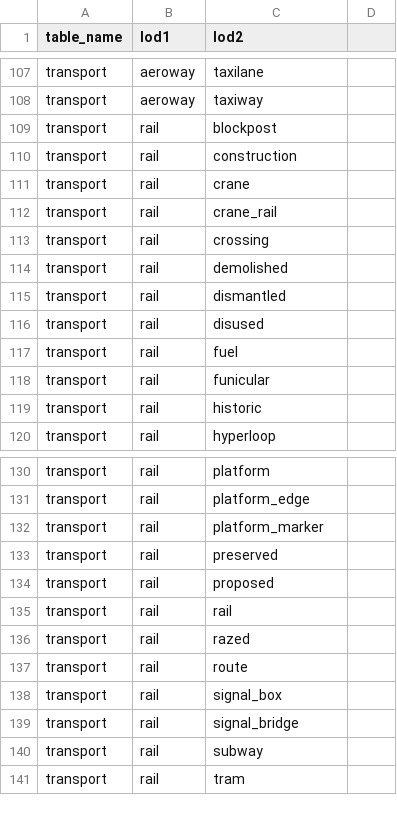
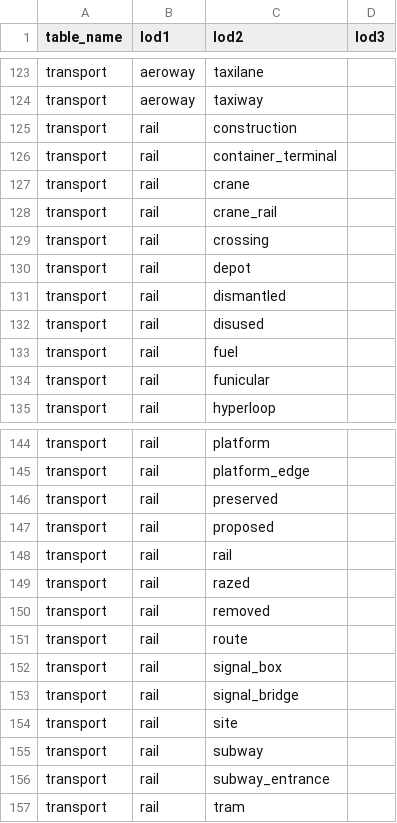
Before and after one commit to map5nl/map5topo.nl, a CSV file: docs/src/assets/tables/classification.csv, drawn as a sheet; only a part is shown, gaps mark what is left out; the diff covers the shown part only.

```diff
--- a/docs/src/assets/tables/classification.csv
+++ b/docs/src/assets/tables/classification.csv
@@ -1 +1 @@
-"table_name","lod1","lod2"
+"table_name","lod1","lod2","lod3"
@@ -109 +124,0 @@
-"transport","rail","blockpost"
@@ -110,0 +126 @@
+"transport","rail","container_terminal",""
@@ -114 +130 @@
-"transport","rail","demolished"
+"transport","rail","depot",""
@@ -119 +134,0 @@
-"transport","rail","historic"
@@ -132 +145,0 @@
-"transport","rail","platform_marker"
@@ -136,0 +150 @@
+"transport","rail","removed",""
@@ -139,0 +154 @@
+"transport","rail","site",""
@@ -140,0 +156 @@
+"transport","rail","subway_entrance",""
```
Also changed, not shown: 26 added rows, 8 removed rows and 6 edited cells elsewhere in this file, 1 other file.
